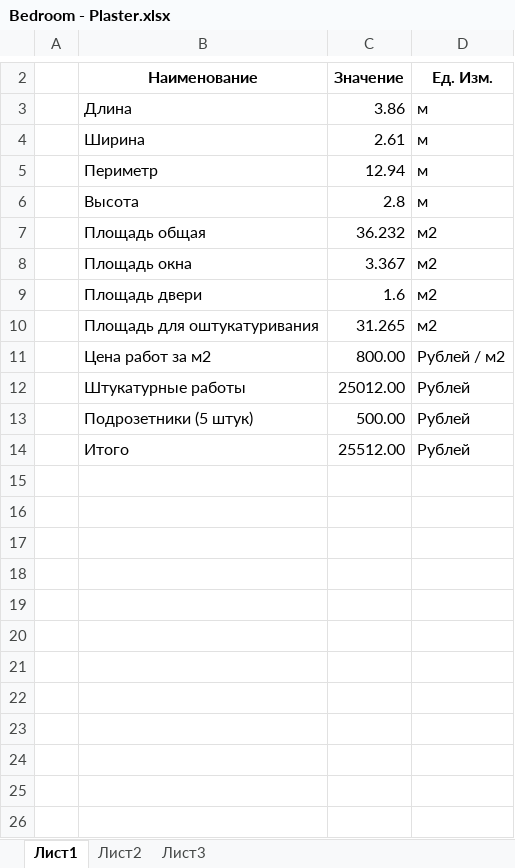
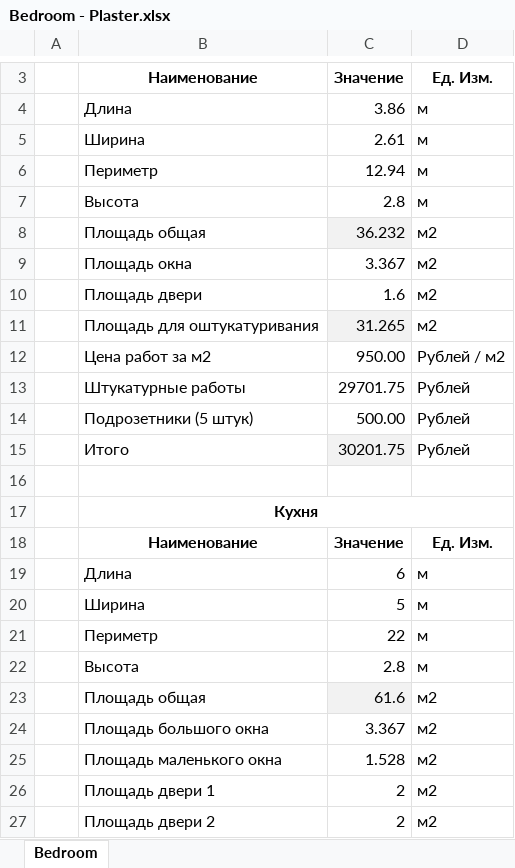
Before and after one commit to olegphpgithub/Zagorodnaya, an Excel workbook: Bedroom - Plaster.xlsx, sheet Bedroom, drawn as a sheet; only a part is shown, gaps mark what is left out; values as stored, in another font and other column widths than the file's, no borders; addresses are those after the commit; the diff covers the shown part only; the diff names each change by its address in the sheet, - before the commit and + after, or states it on an @@ line.

Commit message:
Plaster;

```diff
--- a/Bedroom - Plaster.xlsx (sheet Bedroom)
+++ b/Bedroom - Plaster.xlsx (sheet Bedroom)
-sheet tab: Лист1
+sheet tab: Bedroom
-sheet tab: Лист2
-sheet tab: Лист3
-C8 fill: none
+C8 fill: #F2F2F2
-C11 fill: none
+C11 fill: #F2F2F2
-C12: 800.00
+C12: 950.00
-C13: 25012.00
+C13: 29701.75
-C15: 25512.00
+C15: 30201.75
-C15 fill: none
+C15 fill: #F2F2F2
+row 16: (empty)
+row 17:  | Кухня
+row 18:  | Наименование | Значение | Ед. Изм.
+row 19:  | Длина | 6 | м
+row 20:  | Ширина | 5 | м
+row 21:  | Периметр | 22 | м
+row 22:  | Высота | 2.8 | м
+row 23:  | Площадь общая | 61.6 | м2
+row 24:  | Площадь большого окна | 3.367 | м2
+row 25:  | Площадь маленького окна | 1.528 | м2
+row 26:  | Площадь двери 1 | 2 | м2
+row 27:  | Площадь двери 2 | 2 | м2
```
Also changed, not shown: 21 added rows elsewhere in this sheet, formulas that keep their value, 4 other files.
